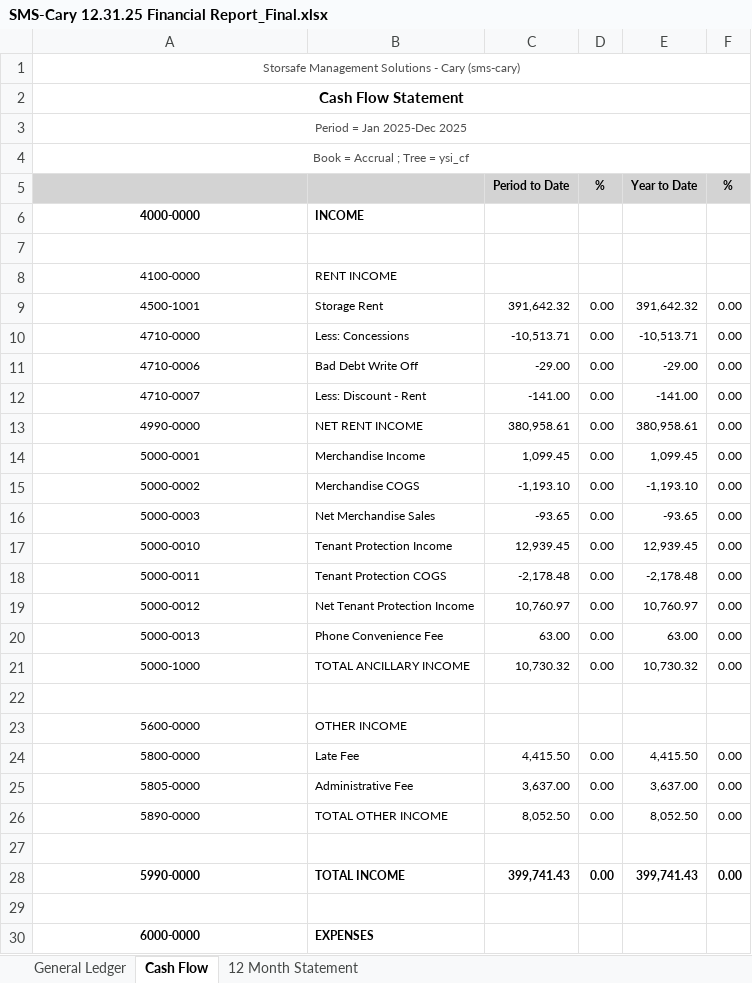
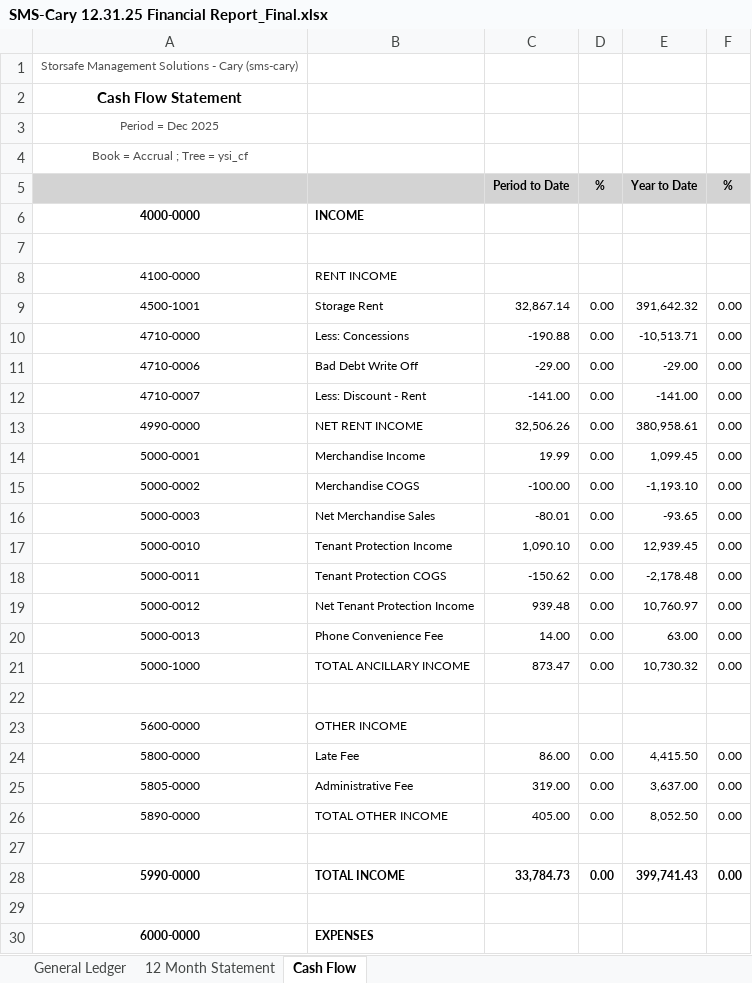
Before and after one commit to techharbor-fs/storsafe, an Excel workbook: 5. SMS Reports/.Reports/12. Dec/SMS-Cary 12.31.25 Financial Report_Final.xlsx, sheet Cash Flow, drawn as a sheet; only a part is shown; values as stored, in another font and other column widths than the file's, no borders; removed rows and columns are numbered as before the commit, all else as after; the diff covers the shown part only; the diff names each change by its address in the sheet, - before the commit and + after, or states it on an @@ line.

```diff
--- a/5. SMS Reports/.Reports/12. Dec/SMS-Cary 12.31.25 Financial Report_Final.xlsx (sheet Cash Flow)
+++ b/5. SMS Reports/.Reports/12. Dec/SMS-Cary 12.31.25 Financial Report_Final.xlsx (sheet Cash Flow)
@@ sheet tab order changed: General Ledger | 12 Month Statement | Cash Flow @@
-A1:F1 merged
-A2:F2 merged
-A3: Period = Jan 2025-Dec 2025
+A3: Period = Dec 2025
-A3:F3 merged
-A4:F4 merged
-C9: 391,642.32
+C9: 32,867.14
-C10: -10,513.71
+C10: -190.88
-C13: 380,958.61
+C13: 32,506.26
-C14: 1,099.45
+C14: 19.99
-C15: -1,193.10
+C15: -100.00
-C16: -93.65
+C16: -80.01
-C17: 12,939.45
+C17: 1,090.10
-C18: -2,178.48
+C18: -150.62
-C19: 10,760.97
+C19: 939.48
-C20: 63.00
+C20: 14.00
-C21: 10,730.32
+C21: 873.47
-C24: 4,415.50
+C24: 86.00
-C25: 3,637.00
+C25: 319.00
-C26: 8,052.50
+C26: 405.00
-C28: 399,741.43
+C28: 33,784.73
```
Also changed, not shown: 1 added row, 2 removed rows, 69 edited cells and merged cells elsewhere in this sheet, 5. SMS Reports/.Reports/12. Dec/12.2025 SMS - Altoona Distribution recommendation.xlsx, 5. SMS Reports/.Reports/12. Dec/12.2025 SMS - CLK Distribution recommendation.xlsx, 4 other files.
